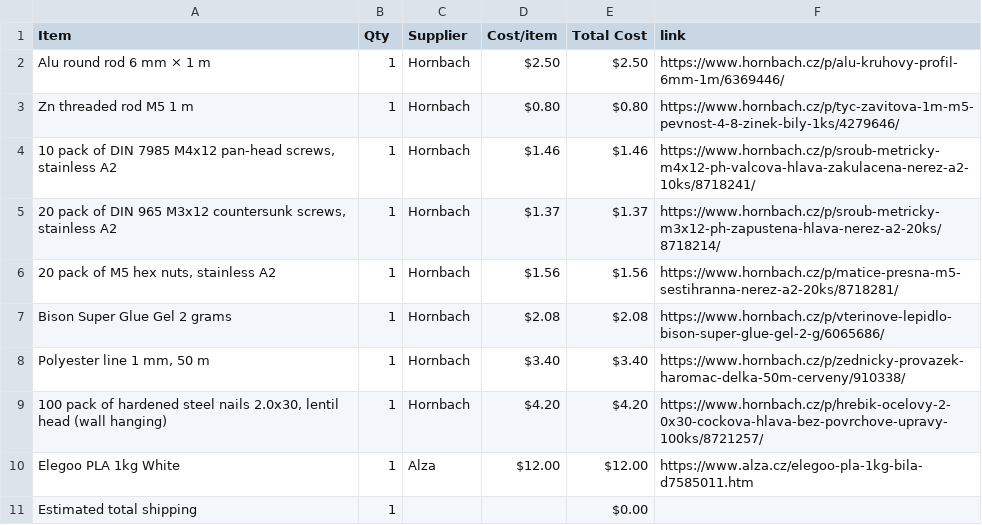
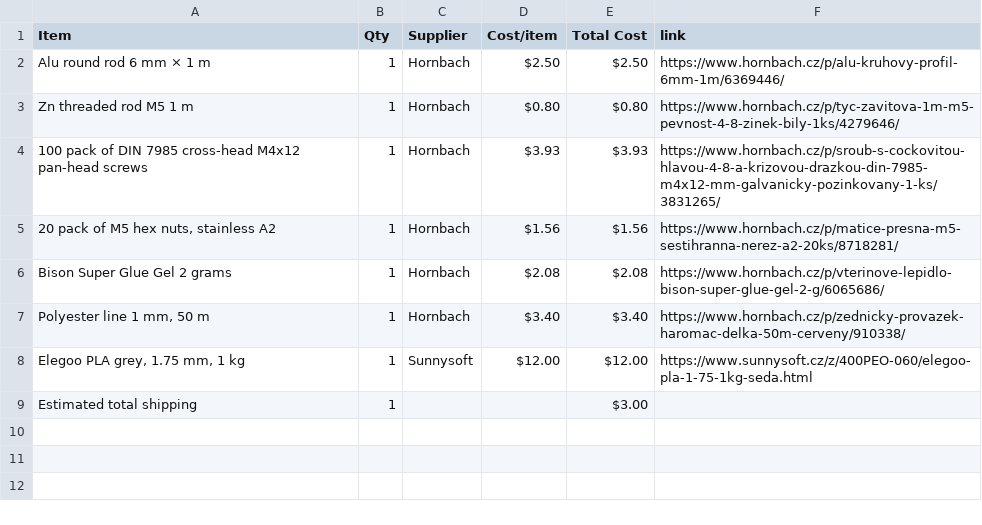
Before and after one commit to atomicra1n/mechanical-wall-clock, a CSV file: BOM.csv, drawn as a sheet.

Commit message:
Sync Mechanical Wall Clock from Half Life

```diff
--- a/BOM.csv
+++ b/BOM.csv
@@ -3,4 +3,3 @@ Alu round rod 6 mm × 1 m,1,Hornbach,$2.50,$2.50,https://www.hornbach.cz/p/alu-k
 Zn threaded rod M5 1 m,1,Hornbach,$0.80,$0.80,https://www.hornbach.cz/p/tyc-zavitova-1m-m5-pevnost-4-8-zinek-bily-1ks/4279646/
-"10 pack of DIN 7985 M4x12 pan-head screws, stainless A2",1,Hornbach,$1.46,$1.46,https://www.hornbach.cz/p/sroub-metricky-m4x12-ph-valcova-hlava-zakulacena-nerez-a2-10ks/8718241/
-"20 pack of DIN 965 M3x12 countersunk screws, stainless A2",1,Hornbach,$1.37,$1.37,https://www.hornbach.cz/p/sroub-metricky-m3x12-ph-zapustena-hlava-nerez-a2-20ks/8718214/
+100 pack of DIN 7985 cross-head M4x12 pan-head screws,1,Hornbach,$3.93,$3.93,https://www.hornbach.cz/p/sroub-s-cockovitou-hlavou-4-8-a-krizovou-drazkou-din-7985-m4x12-mm-galvanicky-pozinkovany-1-ks/3831265/
 "20 pack of M5 hex nuts, stainless A2",1,Hornbach,$1.56,$1.56,https://www.hornbach.cz/p/matice-presna-m5-sestihranna-nerez-a2-20ks/8718281/
@@ -8,4 +7,3 @@ Bison Super Glue Gel 2 grams,1,Hornbach,$2.08,$2.08,https://www.hornbach.cz/p/vt
 "Polyester line 1 mm, 50 m",1,Hornbach,$3.40,$3.40,https://www.hornbach.cz/p/zednicky-provazek-haromac-delka-50m-cerveny/910338/
-"100 pack of hardened steel nails 2.0x30, lentil head (wall hanging)",1,Hornbach,$4.20,$4.20,https://www.hornbach.cz/p/hrebik-ocelovy-2-0x30-cockova-hlava-bez-povrchove-upravy-100ks/8721257/
-"Elegoo PLA 1kg White",1,Alza,$12.00,$12.00,https://www.alza.cz/elegoo-pla-1kg-bila-d7585011.htm
-Estimated total shipping,1,,,$0.00,
+"Elegoo PLA grey, 1.75 mm, 1 kg",1,Sunnysoft,$12.00,$12.00,https://www.sunnysoft.cz/z/400PEO-060/elegoo-pla-1-75-1kg-seda.html
+Estimated total shipping,1,,,$3.00,
```
Also changed, not shown: 1 other file.
